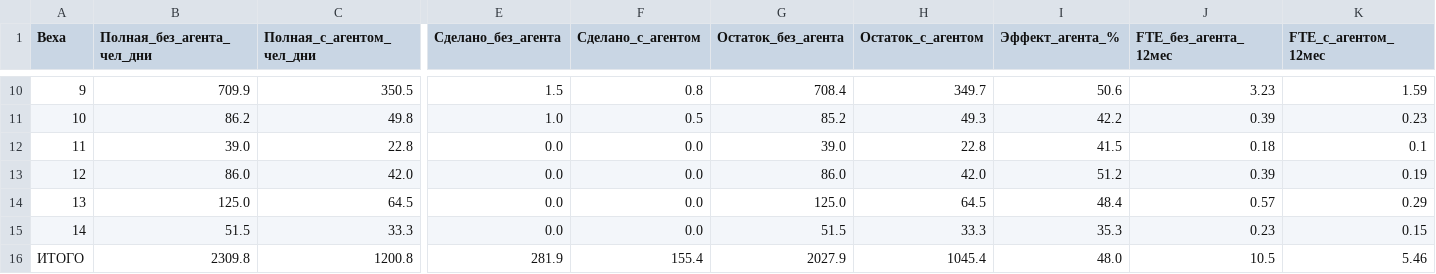
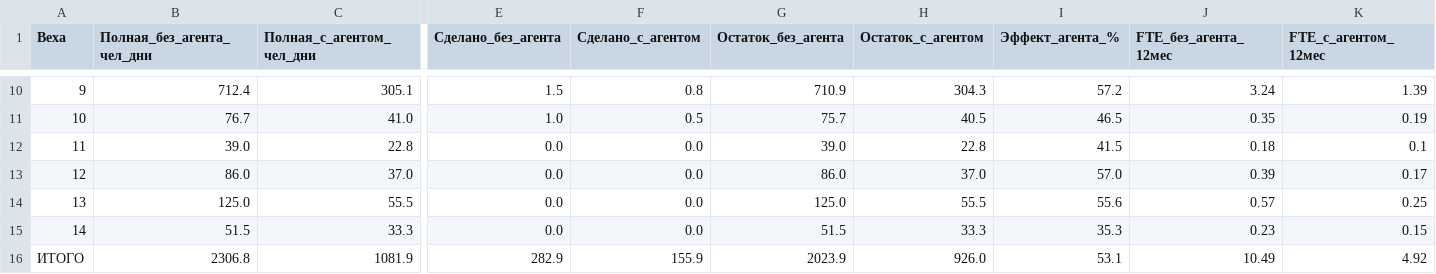
Before and after one commit to ivasylyev/BlazorSvt, a TSV file: docs/estimation/00_summary_by_stage.tsv, drawn as a sheet; only a part is shown, gaps mark what is left out; the diff covers the shown part only; the diff names each change by its address in the sheet, - before the commit and + after, or states it on an @@ line.

```diff
--- a/docs/estimation/00_summary_by_stage.tsv
+++ b/docs/estimation/00_summary_by_stage.tsv
-B10 (Полная_без_агента_чел_дни): 709.9
+B10 (Полная_без_агента_чел_дни): 712.4
-C10 (Полная_с_агентом_чел_дни): 350.5
+C10 (Полная_с_агентом_чел_дни): 305.1
-G10 (Остаток_без_агента): 708.4
+G10 (Остаток_без_агента): 710.9
-H10 (Остаток_с_агентом): 349.7
+H10 (Остаток_с_агентом): 304.3
-I10 (Эффект_агента_%): 50.6
+I10 (Эффект_агента_%): 57.2
-J10 (FTE_без_агента_12мес): 3.23
+J10 (FTE_без_агента_12мес): 3.24
-K10 (FTE_с_агентом_12мес): 1.59
+K10 (FTE_с_агентом_12мес): 1.39
-B11 (Полная_без_агента_чел_дни): 86.2
+B11 (Полная_без_агента_чел_дни): 76.7
-C11 (Полная_с_агентом_чел_дни): 49.8
+C11 (Полная_с_агентом_чел_дни): 41.0
-G11 (Остаток_без_агента): 85.2
+G11 (Остаток_без_агента): 75.7
-H11 (Остаток_с_агентом): 49.3
+H11 (Остаток_с_агентом): 40.5
-I11 (Эффект_агента_%): 42.2
+I11 (Эффект_агента_%): 46.5
-J11 (FTE_без_агента_12мес): 0.39
+J11 (FTE_без_агента_12мес): 0.35
-K11 (FTE_с_агентом_12мес): 0.23
+K11 (FTE_с_агентом_12мес): 0.19
-C13 (Полная_с_агентом_чел_дни): 42.0
+C13 (Полная_с_агентом_чел_дни): 37.0
-H13 (Остаток_с_агентом): 42.0
+H13 (Остаток_с_агентом): 37.0
-I13 (Эффект_агента_%): 51.2
+I13 (Эффект_агента_%): 57.0
-K13 (FTE_с_агентом_12мес): 0.19
+K13 (FTE_с_агентом_12мес): 0.17
-C14 (Полная_с_агентом_чел_дни): 64.5
+C14 (Полная_с_агентом_чел_дни): 55.5
-H14 (Остаток_с_агентом): 64.5
+H14 (Остаток_с_агентом): 55.5
-I14 (Эффект_агента_%): 48.4
+I14 (Эффект_агента_%): 55.6
-K14 (FTE_с_агентом_12мес): 0.29
+K14 (FTE_с_агентом_12мес): 0.25
-B16 (Полная_без_агента_чел_дни): 2309.8
+B16 (Полная_без_агента_чел_дни): 2306.8
-C16 (Полная_с_агентом_чел_дни): 1200.8
+C16 (Полная_с_агентом_чел_дни): 1081.9
-E16 (Сделано_без_агента): 281.9
+E16 (Сделано_без_агента): 282.9
-F16 (Сделано_с_агентом): 155.4
+F16 (Сделано_с_агентом): 155.9
-G16 (Остаток_без_агента): 2027.9
+G16 (Остаток_без_агента): 2023.9
-H16 (Остаток_с_агентом): 1045.4
+H16 (Остаток_с_агентом): 926.0
-I16 (Эффект_агента_%): 48.0
+I16 (Эффект_агента_%): 53.1
-J16 (FTE_без_агента_12мес): 10.5
+J16 (FTE_без_агента_12мес): 10.49
-K16 (FTE_с_агентом_12мес): 5.46
+K16 (FTE_с_агентом_12мес): 4.92
```
Also changed, not shown: 27 edited cells elsewhere in this file, docs/estimation/01_detail_items.tsv, docs/estimation/02_by_backlog_task.tsv, 9 other files.
